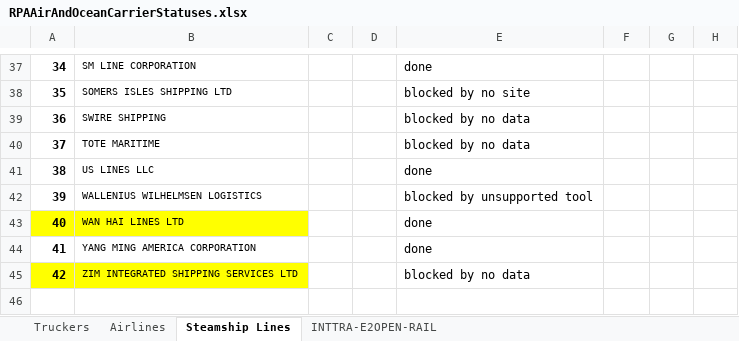
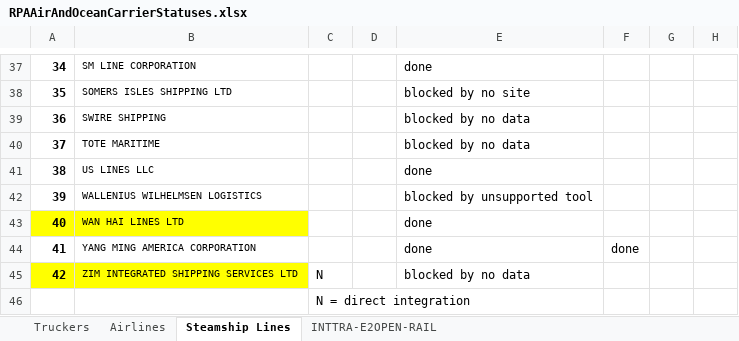
Before and after one commit to pvanausdeln/OceanCarrierRPA, an Excel workbook: RPAAirAndOceanCarrierStatuses.xlsx, sheet Steamship Lines, drawn as a sheet; only a part is shown, gaps mark what is left out; values as stored, in another font and other column widths than the file's, no borders; rows hold the shown columns only; the diff covers the shown part only; the diff names each change by its address in the sheet, - before the commit and + after, or states it on an @@ line.

```diff
--- a/RPAAirAndOceanCarrierStatuses.xlsx (sheet Steamship Lines)
+++ b/RPAAirAndOceanCarrierStatuses.xlsx (sheet Steamship Lines)
-F44: (empty)
+F44: done
-C45: (empty)
+C45: N
+row 46:  |  | N = direct integration
```
Also changed, not shown: 15 edited cells elsewhere in this sheet.
